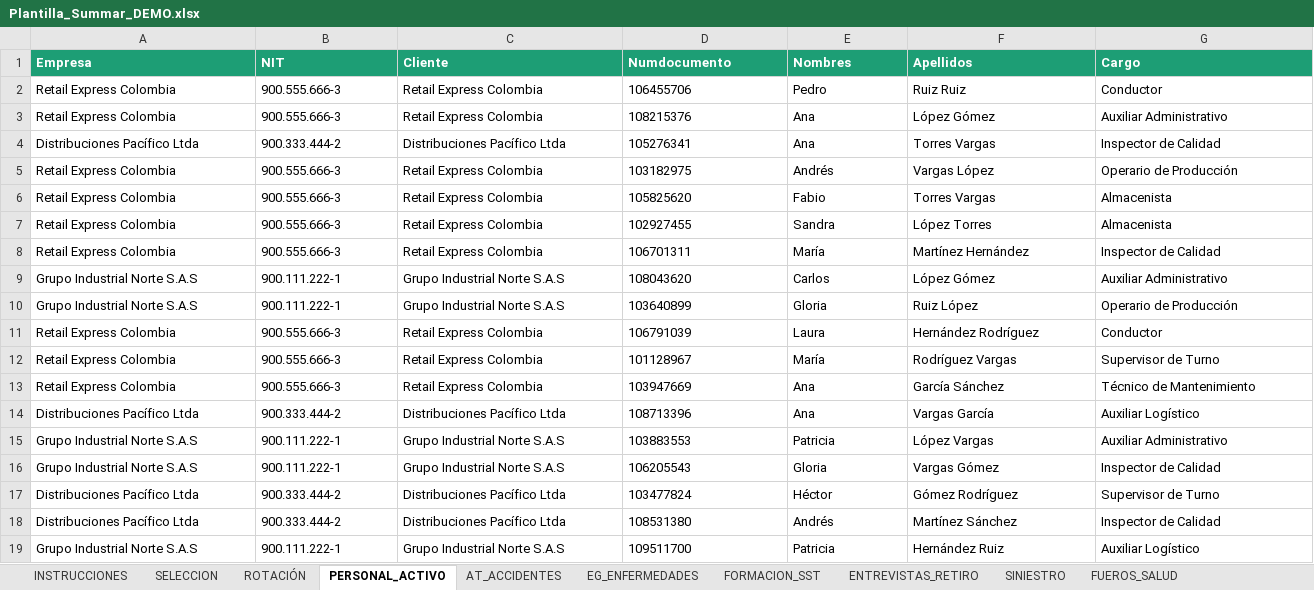
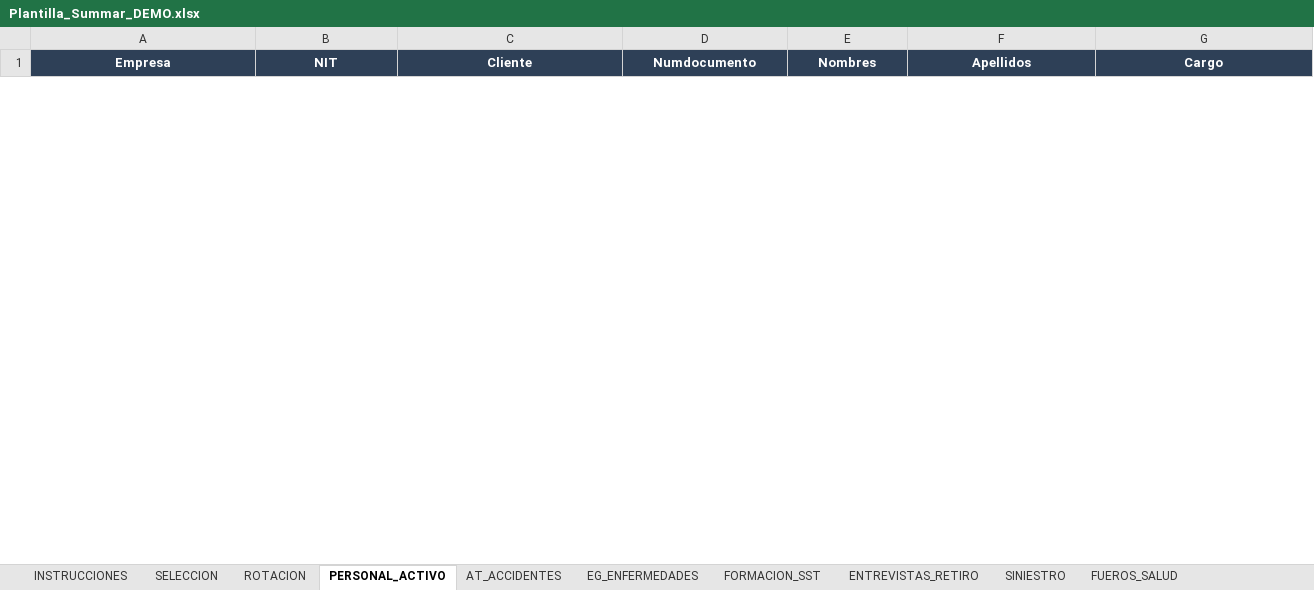
Before and after one commit to davidloperaa/summar, an Excel workbook: Plantilla_Summar_DEMO.xlsx, sheet PERSONAL_ACTIVO, drawn as a sheet; only a part is shown; values as stored, in another font and other column widths than the file's, no borders; removed rows and columns are numbered as before the commit, all else as after; rows hold the shown columns only; the diff covers the shown part only; the diff names each change by its address in the sheet, - before the commit and + after, or states it on an @@ line.

```diff
--- a/Plantilla_Summar_DEMO.xlsx (sheet PERSONAL_ACTIVO)
+++ b/Plantilla_Summar_DEMO.xlsx (sheet PERSONAL_ACTIVO)
-sheet tab: ROTACIÓN
+sheet tab: ROTACION
@@ A1:G1 fill: #1D9E75 → #2E4057, alignment: left → center @@
-row 2: Retail Express Colombia | 900.555.666-3 | Retail Express Colombia | 106455706 | Pedro | Ruiz Ruiz | Conductor
-row 3: Retail Express Colombia | 900.555.666-3 | Retail Express Colombia | 108215376 | Ana | López Gómez | Auxiliar Administrativo
-row 4: Distribuciones Pacífico Ltda | 900.333.444-2 | Distribuciones Pacífico Ltda | 105276341 | Ana | Torres Vargas | Inspector de Calidad
-row 5: Retail Express Colombia | 900.555.666-3 | Retail Express Colombia | 103182975 | Andrés | Vargas López | Operario de Producción
-row 6: Retail Express Colombia | 900.555.666-3 | Retail Express Colombia | 105825620 | Fabio | Torres Vargas | Almacenista
-row 7: Retail Express Colombia | 900.555.666-3 | Retail Express Colombia | 102927455 | Sandra | López Torres | Almacenista
-row 8: Retail Express Colombia | 900.555.666-3 | Retail Express Colombia | 106701311 | María | Martínez Hernández | Inspector de Calidad
-row 9: Grupo Industrial Norte S.A.S | 900.111.222-1 | Grupo Industrial Norte S.A.S | 108043620 | Carlos | López Gómez | Auxiliar Administrativo
-row 10: Grupo Industrial Norte S.A.S | 900.111.222-1 | Grupo Industrial Norte S.A.S | 103640899 | Gloria | Ruiz López | Operario de Producción
-row 11: Retail Express Colombia | 900.555.666-3 | Retail Express Colombia | 106791039 | Laura | Hernández Rodríguez | Conductor
-row 12: Retail Express Colombia | 900.555.666-3 | Retail Express Colombia | 101128967 | María | Rodríguez Vargas | Supervisor de Turno
-row 13: Retail Express Colombia | 900.555.666-3 | Retail Express Colombia | 103947669 | Ana | García Sánchez | Técnico de Mantenimiento
-row 14: Distribuciones Pacífico Ltda | 900.333.444-2 | Distribuciones Pacífico Ltda | 108713396 | Ana | Vargas García | Auxiliar Logístico
-row 15: Grupo Industrial Norte S.A.S | 900.111.222-1 | Grupo Industrial Norte S.A.S | 103883553 | Patricia | López Vargas | Auxiliar Administrativo
-row 16: Grupo Industrial Norte S.A.S | 900.111.222-1 | Grupo Industrial Norte S.A.S | 106205543 | Gloria | Vargas Gómez | Inspector de Calidad
-row 17: Distribuciones Pacífico Ltda | 900.333.444-2 | Distribuciones Pacífico Ltda | 103477824 | Héctor | Gómez Rodríguez | Supervisor de Turno
-row 18: Distribuciones Pacífico Ltda | 900.333.444-2 | Distribuciones Pacífico Ltda | 108531380 | Andrés | Martínez Sánchez | Inspector de Calidad
-row 19: Grupo Industrial Norte S.A.S | 900.111.222-1 | Grupo Industrial Norte S.A.S | 109511700 | Patricia | Hernández Ruiz | Auxiliar Logístico
```
Also changed, not shown: 2 added rows, 82 removed rows and cell formats elsewhere in this sheet, sheet SELECCION, sheet ROTACION, sheet EG_ENFERMEDADES, sheet ENTREVISTAS_RETIRO, sheet AT_ACCIDENTES, sheet FORMACION_SST, 5 more sheets, Plantilla_Test_2025.xlsx, 1 other file.
